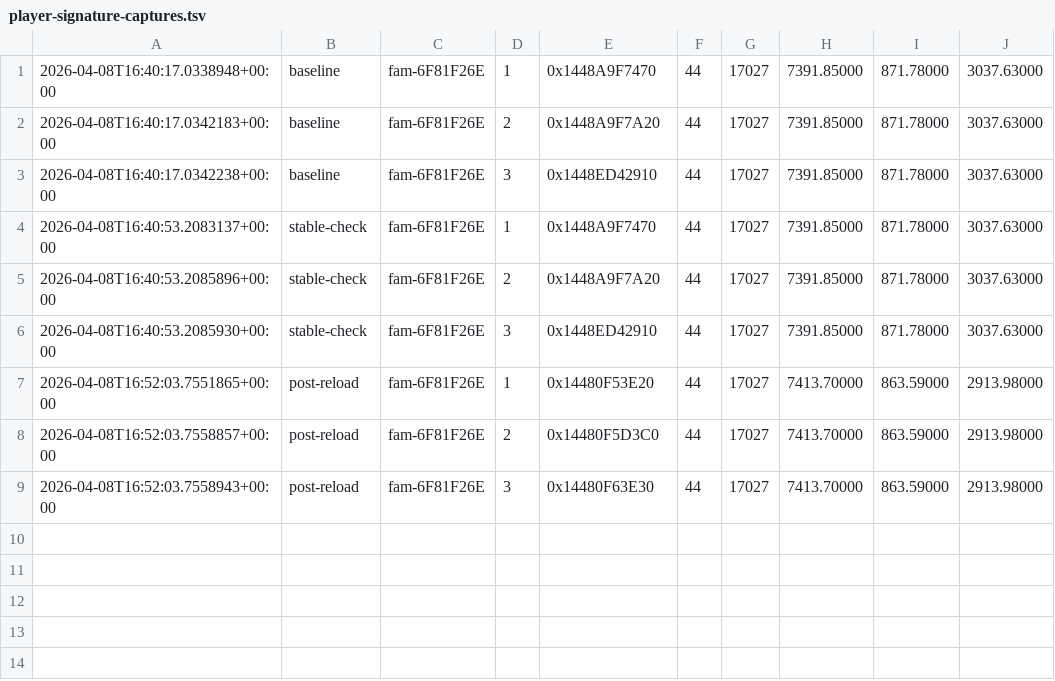
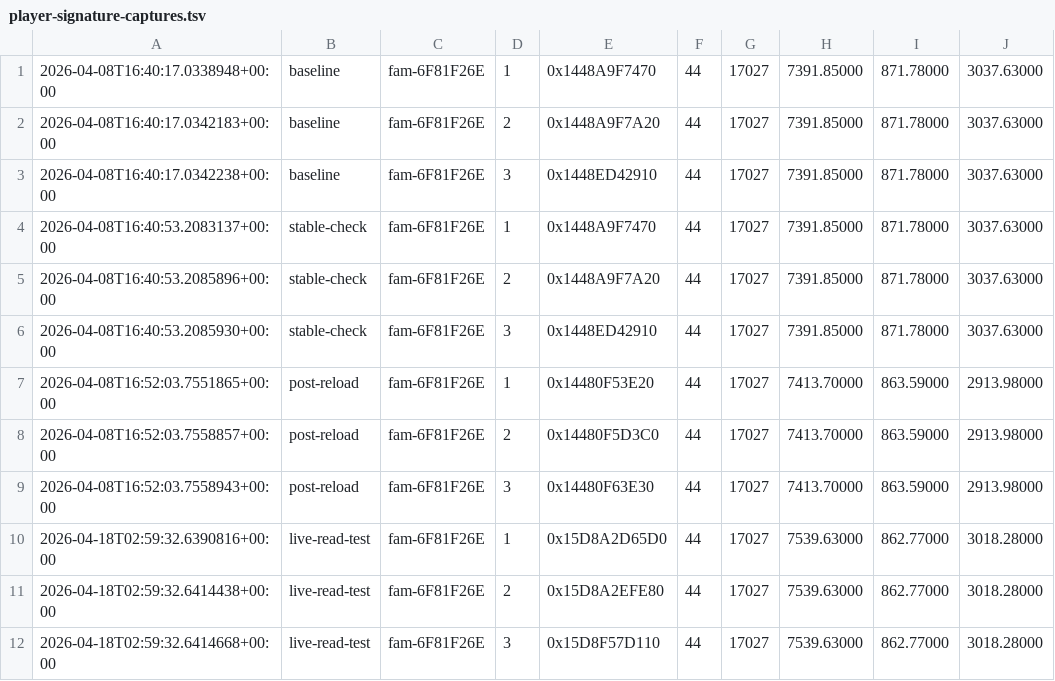
Before and after one commit to 360madden/riftreader, a TSV file: scripts/captures/player-signature-captures.tsv, drawn as a sheet; the diff names each change by its address in the sheet, - before the commit and + after, or states it on an @@ line.

```diff
--- a/scripts/captures/player-signature-captures.tsv
+++ b/scripts/captures/player-signature-captures.tsv
+row 10: 2026-04-18T02:59:32.6390816+00:00 | live-read-test | fam-6F81F26E | 1 | 0x15D8A2D65D0 | 44 | 17027 | 7539.63000 | 862.77000 | 3018.28000
+row 11: 2026-04-18T02:59:32.6414438+00:00 | live-read-test | fam-6F81F26E | 2 | 0x15D8A2EFE80 | 44 | 17027 | 7539.63000 | 862.77000 | 3018.28000
+row 12: 2026-04-18T02:59:32.6414668+00:00 | live-read-test | fam-6F81F26E | 3 | 0x15D8F57D110 | 44 | 17027 | 7539.63000 | 862.77000 | 3018.28000
```
Also changed, not shown: 29 other files.
